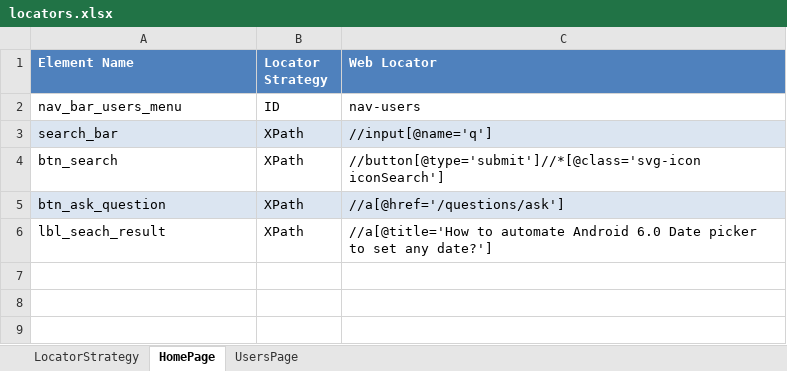
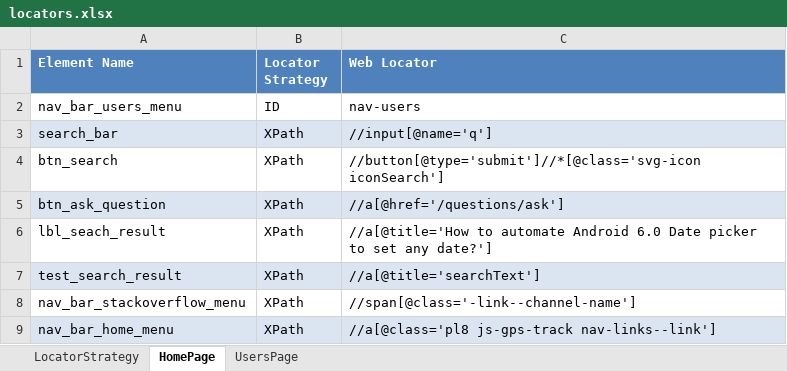
Before and after one commit to osandadeshan/MaxSoft-WebBot, an Excel workbook: resources/locators/locators.xlsx, sheet HomePage, drawn as a sheet; values as stored, in another font and other column widths than the file's, no borders; the diff names each change by its address in the sheet, - before the commit and + after, or states it on an @@ line.

```diff
--- a/resources/locators/locators.xlsx (sheet HomePage)
+++ b/resources/locators/locators.xlsx (sheet HomePage)
+row 7: test_search_result | XPath | //a[@title='searchText']
+row 8: nav_bar_stackoverflow_menu | XPath | //span[@class='-link--channel-name']
+row 9: nav_bar_home_menu | XPath | //a[@class='pl8 js-gps-track nav-links--link']
```
Also changed, not shown: resources/test_data/excel/dev_test_data.xlsx, 22 other files.
